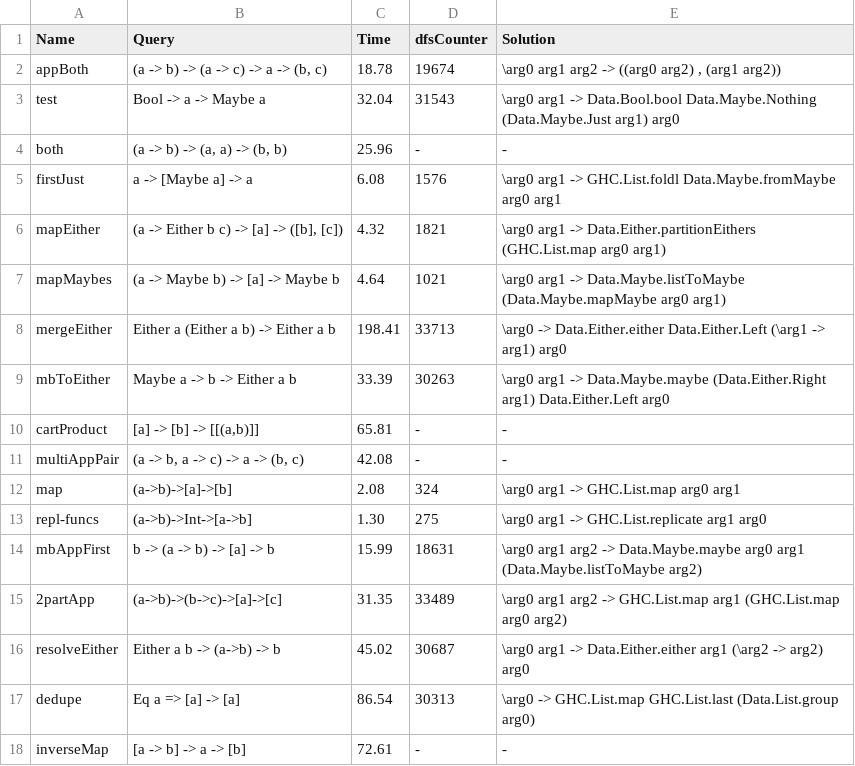
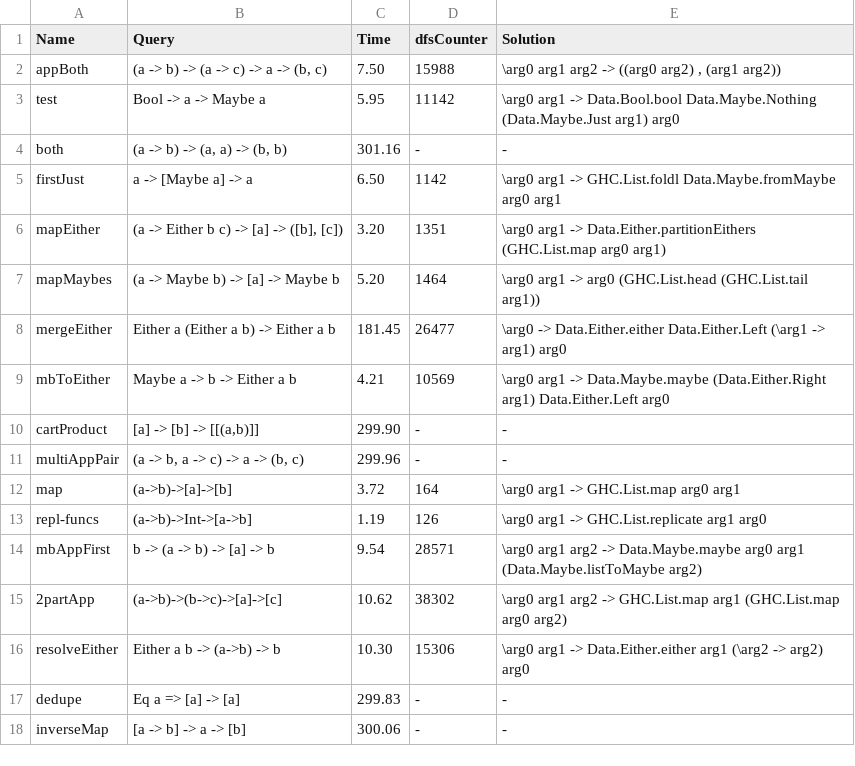
Before and after one commit to EpicOrange/hoogle_plus, a TSV file: top_down_testing/resultsMemoBeta.tsv, drawn as a sheet; only a part is shown; the diff covers the shown part only.

```diff
--- a/top_down_testing/resultsMemoBeta.tsv
+++ b/top_down_testing/resultsMemoBeta.tsv
@@ -1,18 +1,18 @@
 Name	Query	Time	dfsCounter	Solution
-appBoth	(a -> b) -> (a -> c) -> a -> (b, c)	18.78	19674	\arg0 arg1 arg2 -> ((arg0 arg2) , (arg1 arg2))
-test	Bool -> a -> Maybe a	32.04	31543	\arg0 arg1 -> Data.Bool.bool Data.Maybe.Nothing (Data.Maybe.Just arg1) arg0
-both	(a -> b) -> (a, a) -> (b, b)	25.96	-	-
-firstJust	a -> [Maybe a] -> a	6.08	1576	\arg0 arg1 -> GHC.List.foldl Data.Maybe.fromMaybe arg0 arg1
-mapEither	(a -> Either b c) -> [a] -> ([b], [c])	4.32	1821	\arg0 arg1 -> Data.Either.partitionEithers (GHC.List.map arg0 arg1)
-mapMaybes	(a -> Maybe b) -> [a] -> Maybe b	4.64	1021	\arg0 arg1 -> Data.Maybe.listToMaybe (Data.Maybe.mapMaybe arg0 arg1)
-mergeEither	Either a (Either a b) -> Either a b	198.41	33713	\arg0 -> Data.Either.either Data.Either.Left (\arg1 -> arg1) arg0
-mbToEither	Maybe a -> b -> Either a b	33.39	30263	\arg0 arg1 -> Data.Maybe.maybe (Data.Either.Right arg1) Data.Either.Left arg0
-cartProduct	[a] -> [b] -> [[(a,b)]]	65.81	-	-
-multiAppPair	(a -> b, a -> c) -> a -> (b, c)	42.08	-	-
-map	(a->b)->[a]->[b]	2.08	324	\arg0 arg1 -> GHC.List.map arg0 arg1
-repl-funcs	(a->b)->Int->[a->b]	1.30	275	\arg0 arg1 -> GHC.List.replicate arg1 arg0
-mbAppFirst	b -> (a -> b) -> [a] -> b	15.99	18631	\arg0 arg1 arg2 -> Data.Maybe.maybe arg0 arg1 (Data.Maybe.listToMaybe arg2)
-2partApp	(a->b)->(b->c)->[a]->[c]	31.35	33489	\arg0 arg1 arg2 -> GHC.List.map arg1 (GHC.List.map arg0 arg2)
-resolveEither	Either a b -> (a->b) -> b	45.02	30687	\arg0 arg1 -> Data.Either.either arg1 (\arg2 -> arg2) arg0
-dedupe	Eq a => [a] -> [a]	86.54	30313	\arg0 -> GHC.List.map GHC.List.last (Data.List.group arg0)
-inverseMap	[a -> b] -> a -> [b]	72.61	-	-
+appBoth	(a -> b) -> (a -> c) -> a -> (b, c)	7.50	15988	\arg0 arg1 arg2 -> ((arg0 arg2) , (arg1 arg2))
+test	Bool -> a -> Maybe a	5.95	11142	\arg0 arg1 -> Data.Bool.bool Data.Maybe.Nothing (Data.Maybe.Just arg1) arg0
+both	(a -> b) -> (a, a) -> (b, b)	301.16	-	-
+firstJust	a -> [Maybe a] -> a	6.50	1142	\arg0 arg1 -> GHC.List.foldl Data.Maybe.fromMaybe arg0 arg1
+mapEither	(a -> Either b c) -> [a] -> ([b], [c])	3.20	1351	\arg0 arg1 -> Data.Either.partitionEithers (GHC.List.map arg0 arg1)
+mapMaybes	(a -> Maybe b) -> [a] -> Maybe b	5.20	1464	\arg0 arg1 -> arg0 (GHC.List.head (GHC.List.tail arg1))
+mergeEither	Either a (Either a b) -> Either a b	181.45	26477	\arg0 -> Data.Either.either Data.Either.Left (\arg1 -> arg1) arg0
+mbToEither	Maybe a -> b -> Either a b	4.21	10569	\arg0 arg1 -> Data.Maybe.maybe (Data.Either.Right arg1) Data.Either.Left arg0
+cartProduct	[a] -> [b] -> [[(a,b)]]	299.90	-	-
+multiAppPair	(a -> b, a -> c) -> a -> (b, c)	299.96	-	-
+map	(a->b)->[a]->[b]	3.72	164	\arg0 arg1 -> GHC.List.map arg0 arg1
+repl-funcs	(a->b)->Int->[a->b]	1.19	126	\arg0 arg1 -> GHC.List.replicate arg1 arg0
+mbAppFirst	b -> (a -> b) -> [a] -> b	9.54	28571	\arg0 arg1 arg2 -> Data.Maybe.maybe arg0 arg1 (Data.Maybe.listToMaybe arg2)
+2partApp	(a->b)->(b->c)->[a]->[c]	10.62	38302	\arg0 arg1 arg2 -> GHC.List.map arg1 (GHC.List.map arg0 arg2)
+resolveEither	Either a b -> (a->b) -> b	10.30	15306	\arg0 arg1 -> Data.Either.either arg1 (\arg2 -> arg2) arg0
+dedupe	Eq a => [a] -> [a]	299.83	-	-
+inverseMap	[a -> b] -> a -> [b]	300.06	-	-
```
Also changed, not shown: 58 edited cells elsewhere in this file, top_down_testing/resultsMemoBetaOff.tsv, 10 other files.
